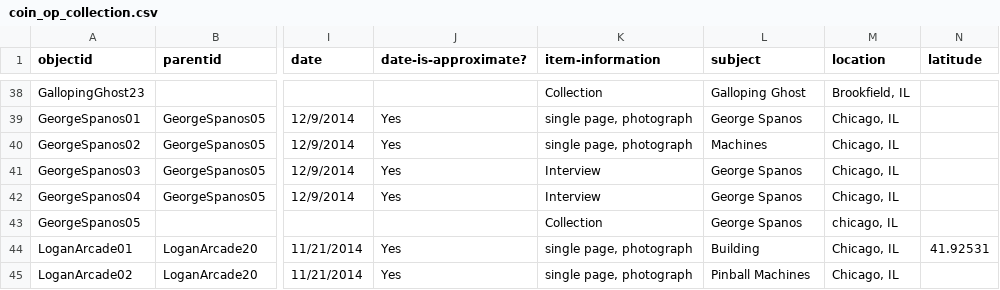
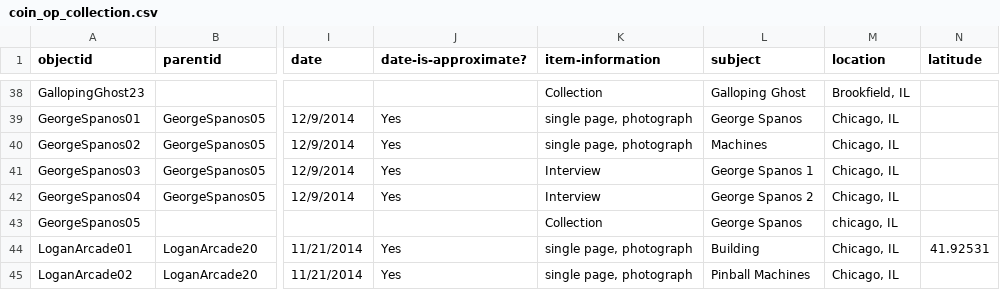
Before and after one commit to strikerZ45/Coin-op, a CSV file: _data/coin_op_collection.csv, drawn as a sheet; only a part is shown, gaps mark what is left out; the diff names each change by its address in the sheet, - before the commit and + after, or states it on an @@ line.

Commit message:
Update coin_op_collection.csv

```diff
--- a/_data/coin_op_collection.csv
+++ b/_data/coin_op_collection.csv
-L41 (subject): George Spanos
+L41 (subject): George Spanos 1
-L42 (subject): George Spanos
+L42 (subject): George Spanos 2
```
